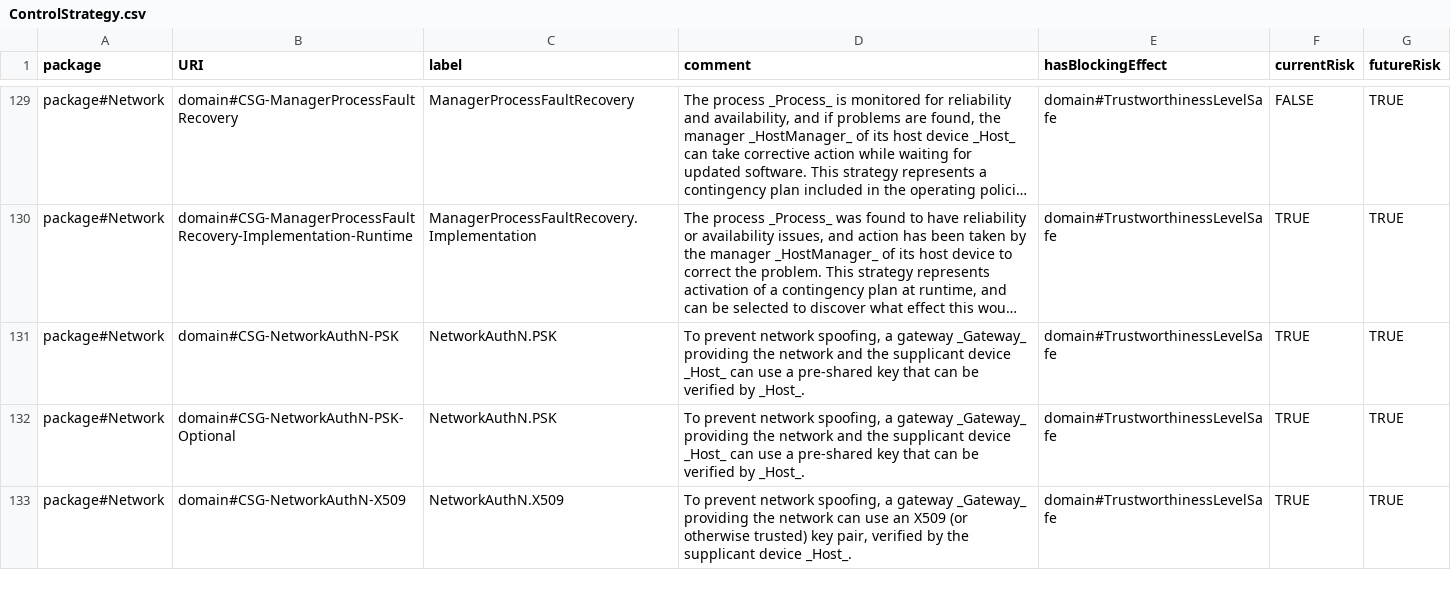
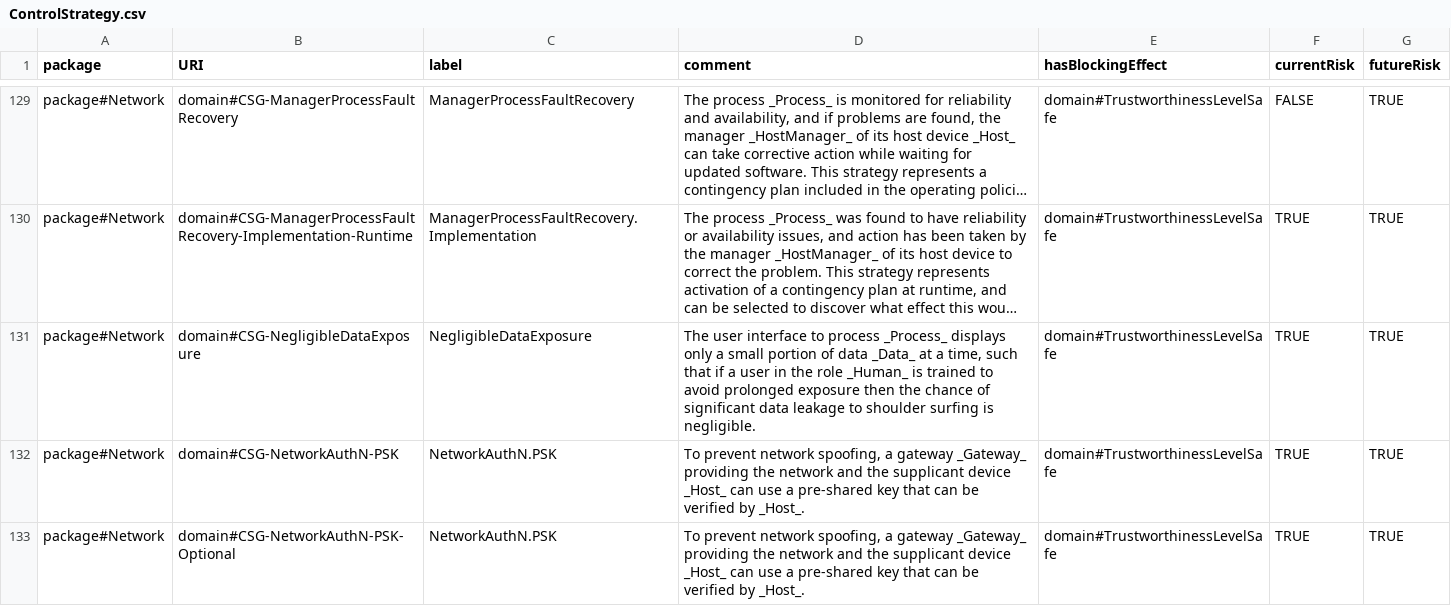
Before and after one commit to Spyderisk/domain-network, a CSV file: csv/ControlStrategy.csv, drawn as a sheet; only a part is shown, gaps mark what is left out; the shorter side is filled out with more unchanged rows; long unchanged cells end in …; the diff names each change by its address in the sheet, - before the commit and + after, or states it on an @@ line.

```diff
--- a/csv/ControlStrategy.csv
+++ b/csv/ControlStrategy.csv
+row 131: package#Network | domain#CSG-NegligibleDataExposure | NegligibleDataExposure | The user interface to process _Process_ displays only a small portion of data _Data_ at a time, such that if a user in the role _Human_ is trained to avoid prolonged exposure then the chance of significant data leakage to shoulder surfing is negligible. | domain#TrustworthinessLevelSafe | TRUE | TRUE
```
Also changed, not shown: csv/CASetting.csv, csv/Control.csv, 6 other files.
